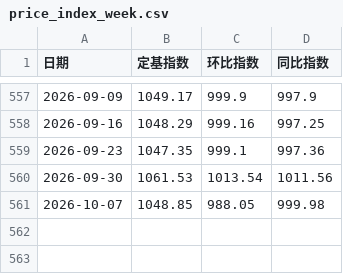
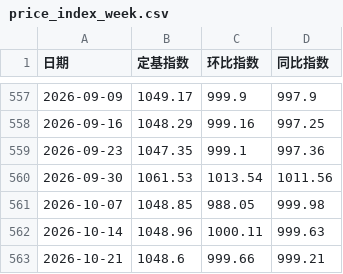
Before and after one commit to sucongling/cflp-data-agent, a CSV file: data/price_index_week.csv, drawn as a sheet; only a part is shown, gaps mark what is left out; the diff names each change by its address in the sheet, - before the commit and + after, or states it on an @@ line.

```diff
--- a/data/price_index_week.csv
+++ b/data/price_index_week.csv
+row 562: 2026-10-14 | 1048.96 | 1000.11 | 999.63
+row 563: 2026-10-21 | 1048.6 | 999.66 | 999.21
```
Also changed, not shown: docs/data/price_index_week.csv.
